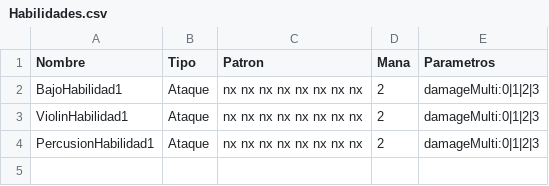
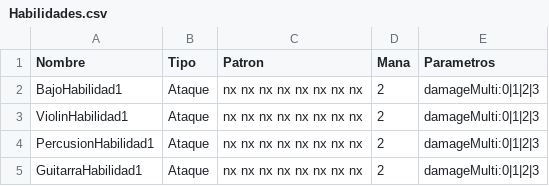
Before and after one commit to anaysc/Juego-INF334, a CSV file: Assets/Data/Habilidades/Habilidades.csv, drawn as a sheet.

Commit message:
personaje guitarra agregado

```diff
--- a/Assets/Data/Habilidades/Habilidades.csv
+++ b/Assets/Data/Habilidades/Habilidades.csv
@@ -4 +4,2 @@ ViolinHabilidad1;Ataque;nx nx nx nx nx nx nx nx;2;damageMulti:0|1|2|3
 PercusionHabilidad1;Ataque;nx nx nx nx nx nx nx nx;2;damageMulti:0|1|2|3
+GuitarraHabilidad1;Ataque;nx nx nx nx nx nx nx nx;2;damageMulti:0|1|2|3
```
Also changed, not shown: 10 other files.
